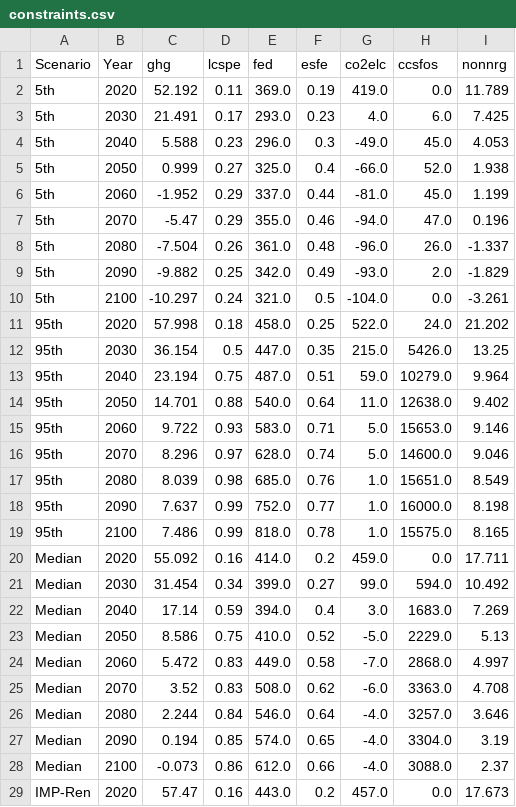
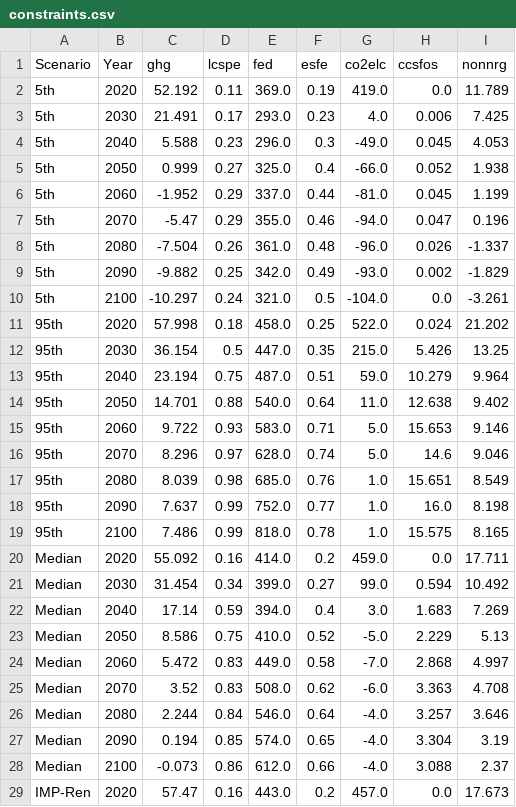
Before and after one commit to LucasDesport/AR6db_use-misuse, a CSV file: data/constraints.csv, drawn as a sheet; only a part is shown; the diff covers the shown part only.

```diff
--- a/data/constraints.csv
+++ b/data/constraints.csv
@@ -2,28 +2,28 @@ Scenario,Year,ghg,lcspe,fed,esfe,co2elc,ccsfos,nonnrg
 5th,2020,52.192,0.11,369.0,0.19,419.0,0.0,11.789
-5th,2030,21.491,0.17,293.0,0.23,4.0,6.0,7.425
-5th,2040,5.588,0.23,296.0,0.3,-49.0,45.0,4.053
-5th,2050,0.999,0.27,325.0,0.4,-66.0,52.0,1.938
-5th,2060,-1.952,0.29,337.0,0.44,-81.0,45.0,1.199
-5th,2070,-5.47,0.29,355.0,0.46,-94.0,47.0,0.196
-5th,2080,-7.504,0.26,361.0,0.48,-96.0,26.0,-1.337
-5th,2090,-9.882,0.25,342.0,0.49,-93.0,2.0,-1.829
+5th,2030,21.491,0.17,293.0,0.23,4.0,0.006,7.425
+5th,2040,5.588,0.23,296.0,0.3,-49.0,0.045,4.053
+5th,2050,0.999,0.27,325.0,0.4,-66.0,0.052,1.938
+5th,2060,-1.952,0.29,337.0,0.44,-81.0,0.045,1.199
+5th,2070,-5.47,0.29,355.0,0.46,-94.0,0.047,0.196
+5th,2080,-7.504,0.26,361.0,0.48,-96.0,0.026,-1.337
+5th,2090,-9.882,0.25,342.0,0.49,-93.0,0.002,-1.829
 5th,2100,-10.297,0.24,321.0,0.5,-104.0,0.0,-3.261
-95th,2020,57.998,0.18,458.0,0.25,522.0,24.0,21.202
-95th,2030,36.154,0.5,447.0,0.35,215.0,5426.0,13.25
-95th,2040,23.194,0.75,487.0,0.51,59.0,10279.0,9.964
-95th,2050,14.701,0.88,540.0,0.64,11.0,12638.0,9.402
-95th,2060,9.722,0.93,583.0,0.71,5.0,15653.0,9.146
-95th,2070,8.296,0.97,628.0,0.74,5.0,14600.0,9.046
-95th,2080,8.039,0.98,685.0,0.76,1.0,15651.0,8.549
-95th,2090,7.637,0.99,752.0,0.77,1.0,16000.0,8.198
-95th,2100,7.486,0.99,818.0,0.78,1.0,15575.0,8.165
+95th,2020,57.998,0.18,458.0,0.25,522.0,0.024,21.202
+95th,2030,36.154,0.5,447.0,0.35,215.0,5.426,13.25
+95th,2040,23.194,0.75,487.0,0.51,59.0,10.279,9.964
+95th,2050,14.701,0.88,540.0,0.64,11.0,12.638,9.402
+95th,2060,9.722,0.93,583.0,0.71,5.0,15.653,9.146
+95th,2070,8.296,0.97,628.0,0.74,5.0,14.6,9.046
+95th,2080,8.039,0.98,685.0,0.76,1.0,15.651,8.549
+95th,2090,7.637,0.99,752.0,0.77,1.0,16.0,8.198
+95th,2100,7.486,0.99,818.0,0.78,1.0,15.575,8.165
 Median,2020,55.092,0.16,414.0,0.2,459.0,0.0,17.711
-Median,2030,31.454,0.34,399.0,0.27,99.0,594.0,10.492
-Median,2040,17.14,0.59,394.0,0.4,3.0,1683.0,7.269
-Median,2050,8.586,0.75,410.0,0.52,-5.0,2229.0,5.13
-Median,2060,5.472,0.83,449.0,0.58,-7.0,2868.0,4.997
-Median,2070,3.52,0.83,508.0,0.62,-6.0,3363.0,4.708
-Median,2080,2.244,0.84,546.0,0.64,-4.0,3257.0,3.646
-Median,2090,0.194,0.85,574.0,0.65,-4.0,3304.0,3.19
-Median,2100,-0.073,0.86,612.0,0.66,-4.0,3088.0,2.37
+Median,2030,31.454,0.34,399.0,0.27,99.0,0.594,10.492
+Median,2040,17.14,0.59,394.0,0.4,3.0,1.683,7.269
+Median,2050,8.586,0.75,410.0,0.52,-5.0,2.229,5.13
+Median,2060,5.472,0.83,449.0,0.58,-7.0,2.868,4.997
+Median,2070,3.52,0.83,508.0,0.62,-6.0,3.363,4.708
+Median,2080,2.244,0.84,546.0,0.64,-4.0,3.257,3.646
+Median,2090,0.194,0.85,574.0,0.65,-4.0,3.304,3.19
+Median,2100,-0.073,0.86,612.0,0.66,-4.0,3.088,2.37
 IMP-Ren,2020,57.47,0.16,443.0,0.2,457.0,0.0,17.673
```
Also changed, not shown: 17 edited cells elsewhere in this file, data/tiam-fr_vs_constraints.csv, 1 other file.
